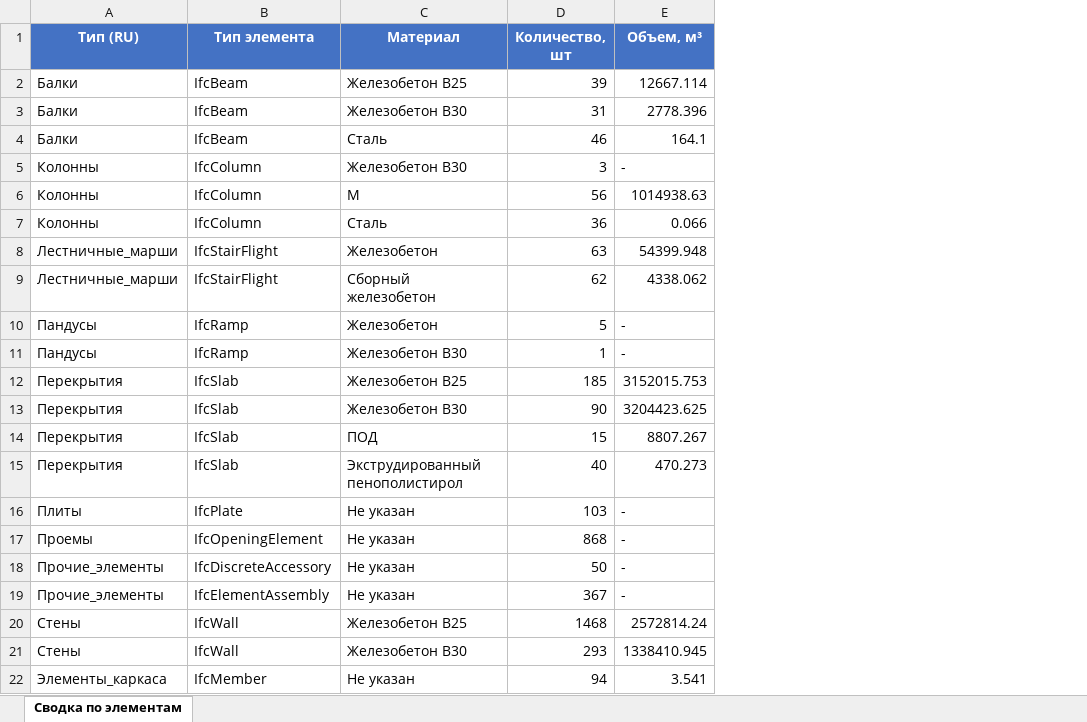
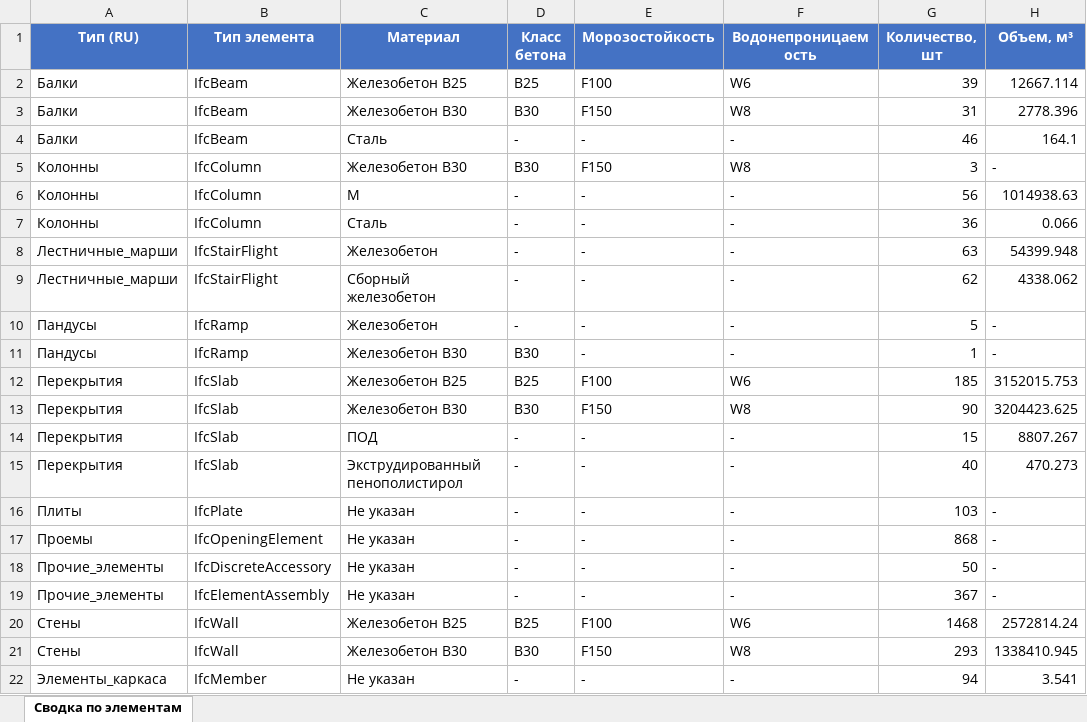
Before and after one commit to vit050587/ifc_inspect, an Excel workbook: uploads/384edf8f-ae4d-4ba9-9632-790977e6a93a/materials_summary.xlsx, sheet Сводка по элементам, drawn as a sheet; only a part is shown; values as stored, in another font and other column widths than the file's, no borders; the diff names each change by its address in the sheet, - before the commit and + after, or states it on an @@ line.

```diff
--- a/uploads/384edf8f-ae4d-4ba9-9632-790977e6a93a/materials_summary.xlsx (sheet Сводка по элементам)
+++ b/uploads/384edf8f-ae4d-4ba9-9632-790977e6a93a/materials_summary.xlsx (sheet Сводка по элементам)
+column D (Класс бетона), rows 2-22: B25 | B30 | - | B30 | - | - | - | - | - | В30 | B25 | B30 | - | - | - | - | - | - | B25 | B30 | -
+column E (Морозостойкость), rows 2-22: F100 | F150 | - | F150 | - | - | - | - | - | - | F100 | F150 | - | - | - | - | - | - | F100 | F150 | -
+column F (Водонепроницаемость), rows 2-22: W6 | W8 | - | W8 | - | - | - | - | - | - | W6 | W8 | - | - | - | - | - | - | W6 | W8 | -
```
Also changed, not shown: uploads/9093d028-2873-4fae-8561-d1a2fa309cfa/materials_summary.xlsx, 4 other files.
